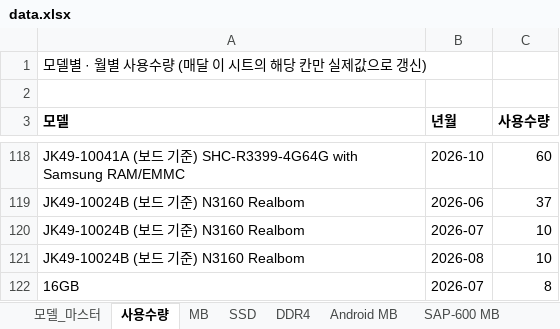
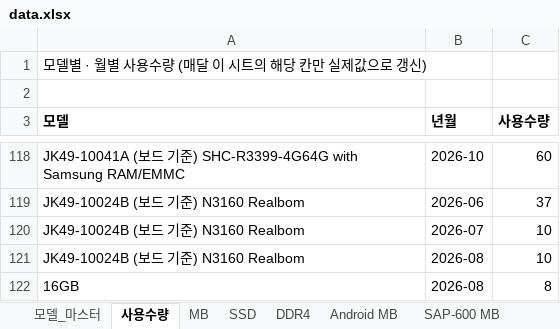
Before and after one commit to totoya1318-rgb/price-dashboard, an Excel workbook: data.xlsx, sheet 사용수량, drawn as a sheet; only a part is shown, gaps mark what is left out; values as stored, in another font and other column widths than the file's, no borders; the diff names each change by its address in the sheet, - before the commit and + after, or states it on an @@ line.

Commit message:
Add files via upload

```diff
--- a/data.xlsx (sheet 사용수량)
+++ b/data.xlsx (sheet 사용수량)
-B122 (년월): 2026-07
+B122 (년월): 2026-08
```
Also changed, not shown: sheet DDR4.
